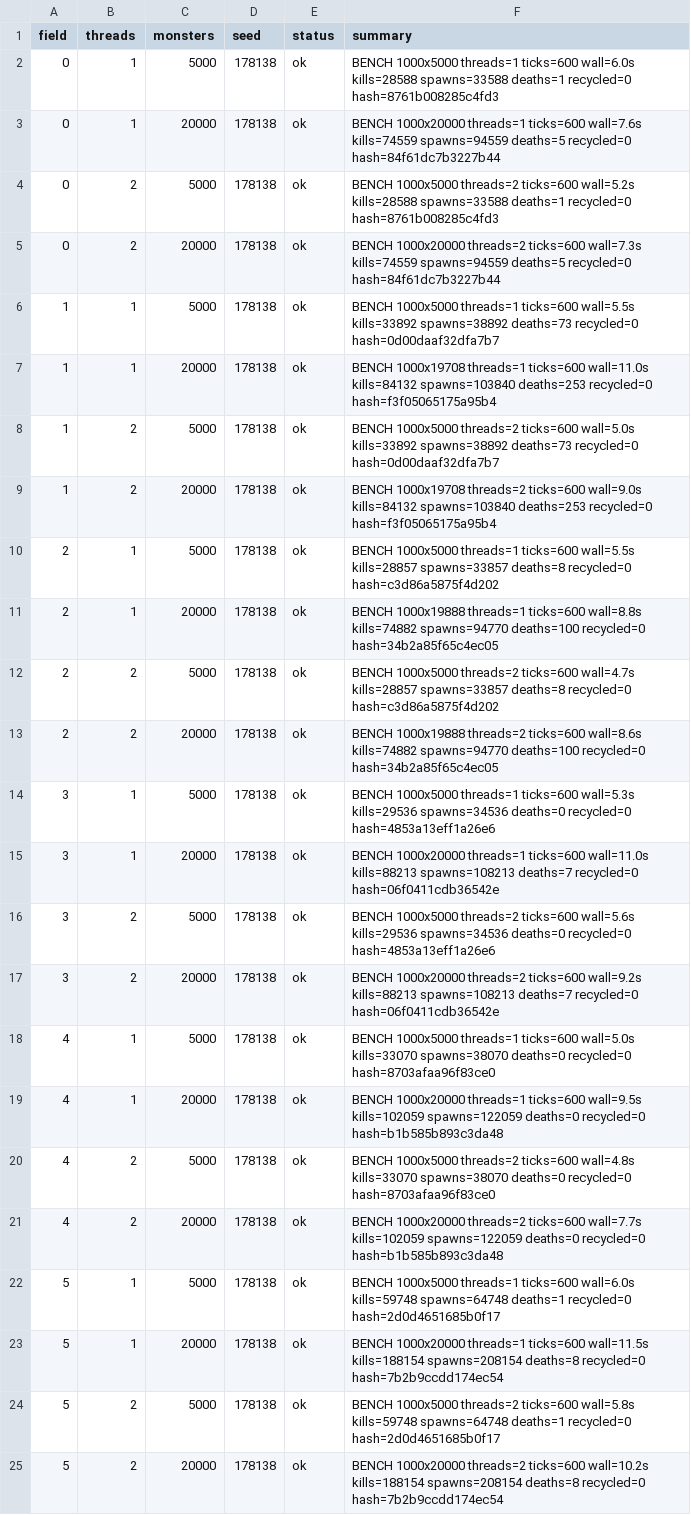
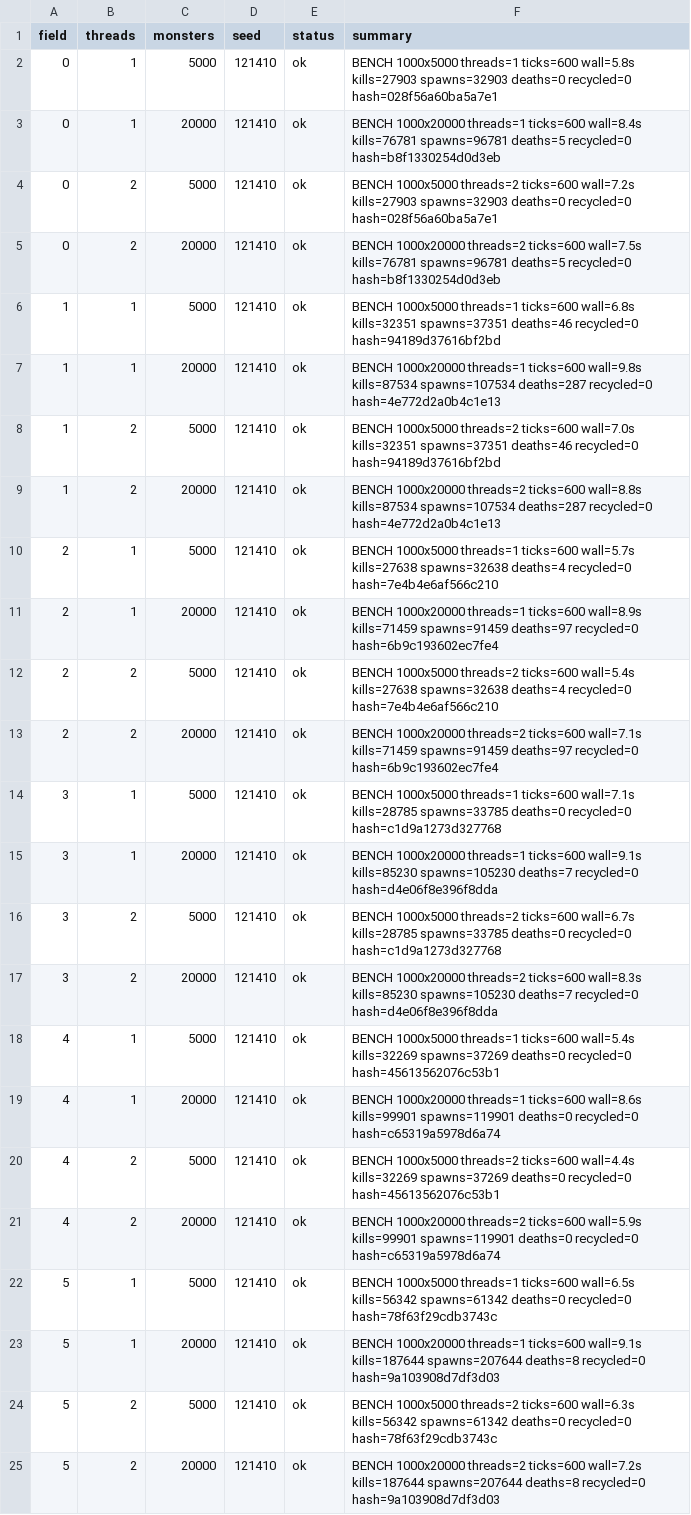
Before and after one commit to Proximo0/MagicSmash, a CSV file: work/261122113645-3086/art/msi-bench.csv, drawn as a sheet; the diff names each change by its address in the sheet, - before the commit and + after, or states it on an @@ line.

```diff
--- a/work/261122113645-3086/art/msi-bench.csv
+++ b/work/261122113645-3086/art/msi-bench.csv
-D2:D25 (seed): 178138
+D2:D25 (seed): 121410
-F2 (summary): …threads=1 ticks=600 wall=6.0s kills=28588 spawns=33588 deaths=1 recycled=0 hash=8761b008285c4fd3
+F2 (summary): …threads=1 ticks=600 wall=5.8s kills=27903 spawns=32903 deaths=0 recycled=0 hash=028f56a60ba5a7e1
-F3 (summary): …threads=1 ticks=600 wall=7.6s kills=74559 spawns=94559 deaths=5 recycled=0 hash=84f61dc7b3227b44
+F3 (summary): …threads=1 ticks=600 wall=8.4s kills=76781 spawns=96781 deaths=5 recycled=0 hash=b8f1330254d0d3eb
-F4 (summary): …threads=2 ticks=600 wall=5.2s kills=28588 spawns=33588 deaths=1 recycled=0 hash=8761b008285c4fd3
+F4 (summary): …threads=2 ticks=600 wall=7.2s kills=27903 spawns=32903 deaths=0 recycled=0 hash=028f56a60ba5a7e1
-F5 (summary): …threads=2 ticks=600 wall=7.3s kills=74559 spawns=94559 deaths=5 recycled=0 hash=84f61dc7b3227b44
+F5 (summary): …threads=2 ticks=600 wall=7.5s kills=76781 spawns=96781 deaths=5 recycled=0 hash=b8f1330254d0d3eb
-F6 (summary): …threads=1 ticks=600 wall=5.5s kills=33892 spawns=38892 deaths=73 recycled=0 hash=0d00daaf32dfa7b7
+F6 (summary): …threads=1 ticks=600 wall=6.8s kills=32351 spawns=37351 deaths=46 recycled=0 hash=94189d37616bf2bd
-F7 (summary): BENCH 1000x19708 threads=1 ticks=600 wall=11.0s kills=84132 spawns=103840 deaths=253 recycled=0 hash=f3f05065175a95b4
+F7 (summary): BENCH 1000x20000 threads=1 ticks=600 wall=9.8s kills=87534 spawns=107534 deaths=287 recycled=0 hash=4e772d2a0b4c1e13
-F8 (summary): …threads=2 ticks=600 wall=5.0s kills=33892 spawns=38892 deaths=73 recycled=0 hash=0d00daaf32dfa7b7
+F8 (summary): …threads=2 ticks=600 wall=7.0s kills=32351 spawns=37351 deaths=46 recycled=0 hash=94189d37616bf2bd
-F9 (summary): BENCH 1000x19708 threads=2 ticks=600 wall=9.0s kills=84132 spawns=103840 deaths=253 recycled=0 hash=f3f05065175a95b4
+F9 (summary): BENCH 1000x20000 threads=2 ticks=600 wall=8.8s kills=87534 spawns=107534 deaths=287 recycled=0 hash=4e772d2a0b4c1e13
-F10 (summary): …threads=1 ticks=600 wall=5.5s kills=28857 spawns=33857 deaths=8 recycled=0 hash=c3d86a5875f4d202
+F10 (summary): …threads=1 ticks=600 wall=5.7s kills=27638 spawns=32638 deaths=4 recycled=0 hash=7e4b4e6af566c210
-F11 (summary): BENCH 1000x19888 threads=1 ticks=600 wall=8.8s kills=74882 spawns=94770 deaths=100 recycled=0 hash=34b2a85f65c4ec05
+F11 (summary): BENCH 1000x20000 threads=1 ticks=600 wall=8.9s kills=71459 spawns=91459 deaths=97 recycled=0 hash=6b9c193602ec7fe4
-F12 (summary): …threads=2 ticks=600 wall=4.7s kills=28857 spawns=33857 deaths=8 recycled=0 hash=c3d86a5875f4d202
+F12 (summary): …threads=2 ticks=600 wall=5.4s kills=27638 spawns=32638 deaths=4 recycled=0 hash=7e4b4e6af566c210
-F13 (summary): BENCH 1000x19888 threads=2 ticks=600 wall=8.6s kills=74882 spawns=94770 deaths=100 recycled=0 hash=34b2a85f65c4ec05
+F13 (summary): BENCH 1000x20000 threads=2 ticks=600 wall=7.1s kills=71459 spawns=91459 deaths=97 recycled=0 hash=6b9c193602ec7fe4
-F14 (summary): …threads=1 ticks=600 wall=5.3s kills=29536 spawns=34536 deaths=0 recycled=0 hash=4853a13eff1a26e6
+F14 (summary): …threads=1 ticks=600 wall=7.1s kills=28785 spawns=33785 deaths=0 recycled=0 hash=c1d9a1273d327768
-F15 (summary): …threads=1 ticks=600 wall=11.0s kills=88213 spawns=108213 deaths=7 recycled=0 hash=06f0411cdb36542e
+F15 (summary): …threads=1 ticks=600 wall=9.1s kills=85230 spawns=105230 deaths=7 recycled=0 hash=d4e06f8e396f8dda
-F16 (summary): …threads=2 ticks=600 wall=5.6s kills=29536 spawns=34536 deaths=0 recycled=0 hash=4853a13eff1a26e6
+F16 (summary): …threads=2 ticks=600 wall=6.7s kills=28785 spawns=33785 deaths=0 recycled=0 hash=c1d9a1273d327768
-F17 (summary): …threads=2 ticks=600 wall=9.2s kills=88213 spawns=108213 deaths=7 recycled=0 hash=06f0411cdb36542e
+F17 (summary): …threads=2 ticks=600 wall=8.3s kills=85230 spawns=105230 deaths=7 recycled=0 hash=d4e06f8e396f8dda
-F18 (summary): …threads=1 ticks=600 wall=5.0s kills=33070 spawns=38070 deaths=0 recycled=0 hash=8703afaa96f83ce0
+F18 (summary): …threads=1 ticks=600 wall=5.4s kills=32269 spawns=37269 deaths=0 recycled=0 hash=45613562076c53b1
-F19 (summary): …threads=1 ticks=600 wall=9.5s kills=102059 spawns=122059 deaths=0 recycled=0 hash=b1b585b893c3da48
+F19 (summary): …threads=1 ticks=600 wall=8.6s kills=99901 spawns=119901 deaths=0 recycled=0 hash=c65319a5978d6a74
-F20 (summary): …threads=2 ticks=600 wall=4.8s kills=33070 spawns=38070 deaths=0 recycled=0 hash=8703afaa96f83ce0
+F20 (summary): …threads=2 ticks=600 wall=4.4s kills=32269 spawns=37269 deaths=0 recycled=0 hash=45613562076c53b1
-F21 (summary): …threads=2 ticks=600 wall=7.7s kills=102059 spawns=122059 deaths=0 recycled=0 hash=b1b585b893c3da48
+F21 (summary): …threads=2 ticks=600 wall=5.9s kills=99901 spawns=119901 deaths=0 recycled=0 hash=c65319a5978d6a74
-F22 (summary): …threads=1 ticks=600 wall=6.0s kills=59748 spawns=64748 deaths=1 recycled=0 hash=2d0d4651685b0f17
+F22 (summary): …threads=1 ticks=600 wall=6.5s kills=56342 spawns=61342 deaths=0 recycled=0 hash=78f63f29cdb3743c
-F23 (summary): …threads=1 ticks=600 wall=11.5s kills=188154 spawns=208154 deaths=8 recycled=0 hash=7b2b9ccdd174ec54
+F23 (summary): …threads=1 ticks=600 wall=9.1s kills=187644 spawns=207644 deaths=8 recycled=0 hash=9a103908d7df3d03
-F24 (summary): …threads=2 ticks=600 wall=5.8s kills=59748 spawns=64748 deaths=1 recycled=0 hash=2d0d4651685b0f17
+F24 (summary): …threads=2 ticks=600 wall=6.3s kills=56342 spawns=61342 deaths=0 recycled=0 hash=78f63f29cdb3743c
-F25 (summary): …threads=2 ticks=600 wall=10.2s kills=188154 spawns=208154 deaths=8 recycled=0 hash=7b2b9ccdd174ec54
+F25 (summary): …threads=2 ticks=600 wall=7.2s kills=187644 spawns=207644 deaths=8 recycled=0 hash=9a103908d7df3d03
```
Also changed, not shown: 1 other file.
